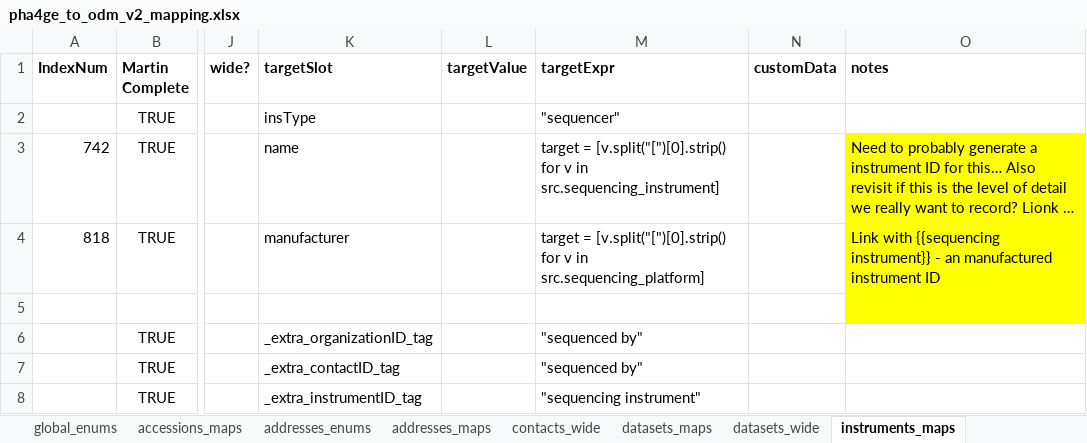
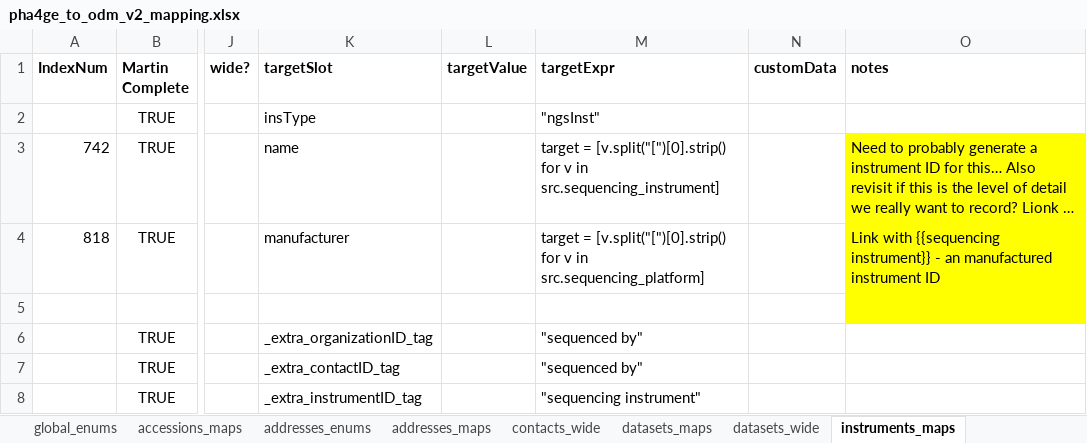
Before and after one commit to PHES-ODM/PHES-ODM-MapGenerator, an Excel workbook: odm_map_maker/data/mapping_config_files/pha4ge_to_odm_v2_mapping.xlsx, sheet instruments_maps, drawn as a sheet; only a part is shown, gaps mark what is left out; long unchanged cells end in …; values as stored, in another font and other column widths than the file's, no borders; the diff names each change by its address in the sheet, - before the commit and + after, or states it on an @@ line.

```diff
--- a/odm_map_maker/data/mapping_config_files/pha4ge_to_odm_v2_mapping.xlsx (sheet instruments_maps)
+++ b/odm_map_maker/data/mapping_config_files/pha4ge_to_odm_v2_mapping.xlsx (sheet instruments_maps)
-M2 (targetExpr): "sequencer"
+M2 (targetExpr): "ngsInst"
```
Also changed, not shown: sheet measures_wide.
